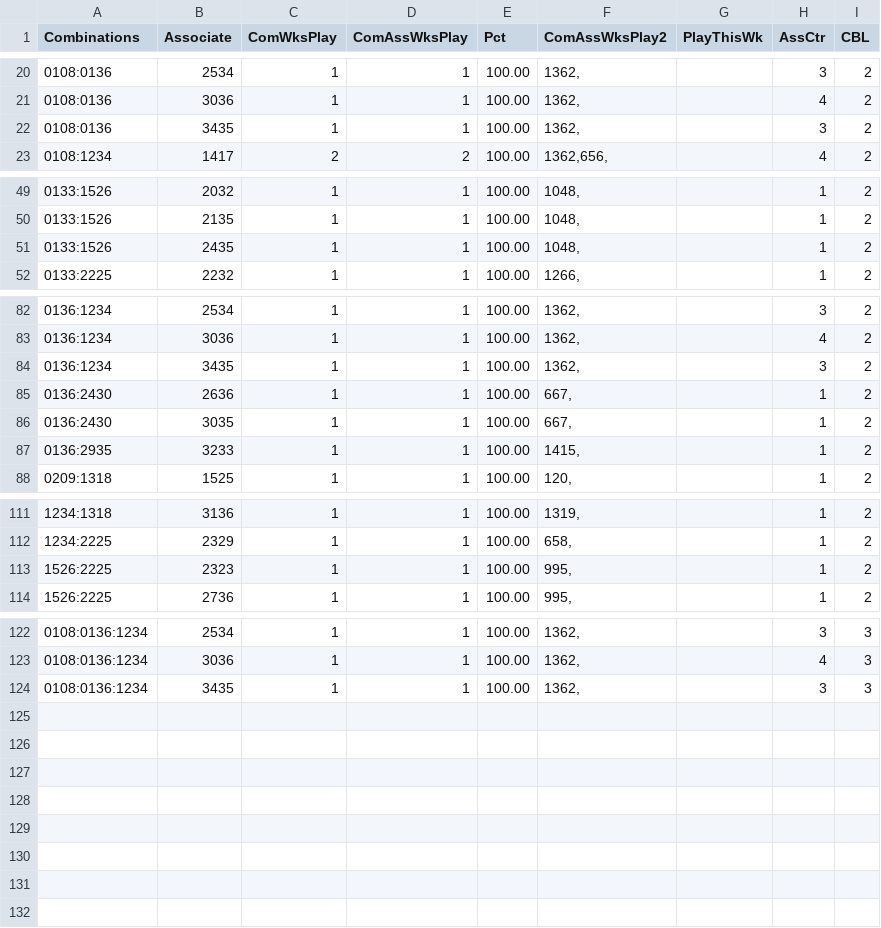
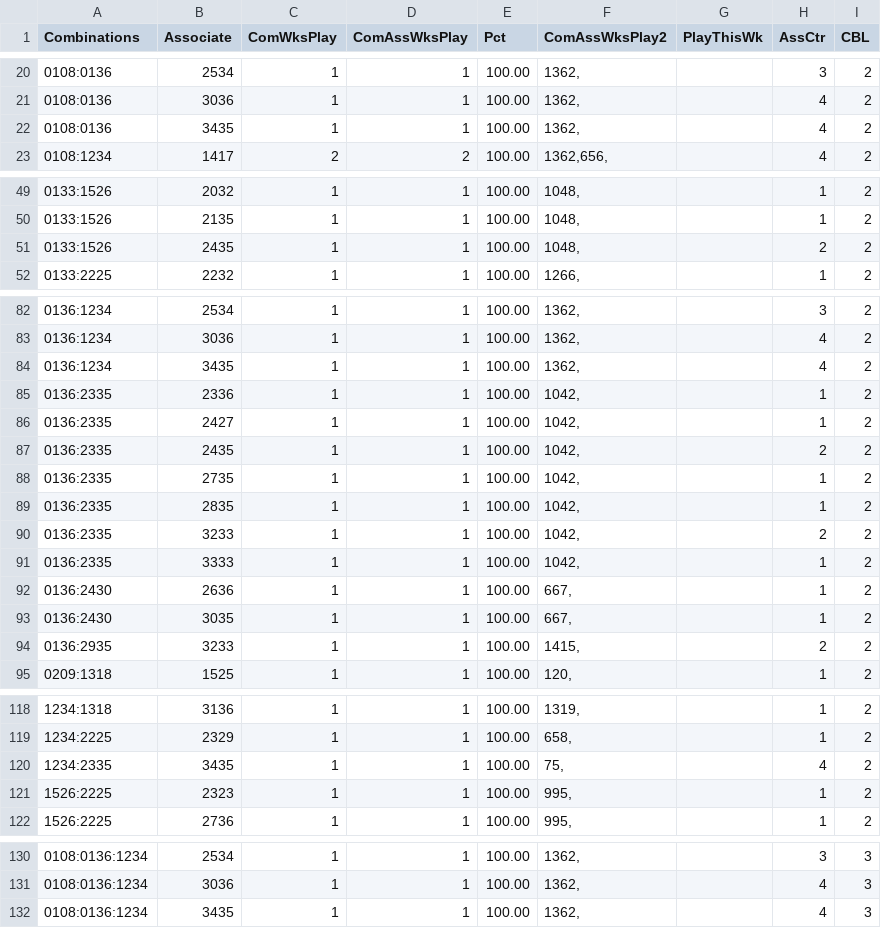
Before and after one commit to csnlcbtt/wix, a CSV file: csv/p2wkass.csv, drawn as a sheet; only a part is shown, gaps mark what is left out.

```diff
--- a/csv/p2wkass.csv
+++ b/csv/p2wkass.csv
@@ -21,3 +21,3 @@
 "0108:0136","3036",1,1,100.00,"1362,","",4,2
-"0108:0136","3435",1,1,100.00,"1362,","",3,2
+"0108:0136","3435",1,1,100.00,"1362,","",4,2
 "0108:1234","1417",2,2,100.00,"1362,656,","",4,2
@@ -50,3 +50,3 @@
 "0133:1526","2135",1,1,100.00,"1048,","",1,2
-"0133:1526","2435",1,1,100.00,"1048,","",1,2
+"0133:1526","2435",1,1,100.00,"1048,","",2,2
 "0133:2225","2232",1,1,100.00,"1266,","",1,2
@@ -83,6 +83,13 @@
 "0136:1234","3036",1,1,100.00,"1362,","",4,2
-"0136:1234","3435",1,1,100.00,"1362,","",3,2
+"0136:1234","3435",1,1,100.00,"1362,","",4,2
+"0136:2335","2336",1,1,100.00,"1042,","",1,2
+"0136:2335","2427",1,1,100.00,"1042,","",1,2
+"0136:2335","2435",1,1,100.00,"1042,","",2,2
+"0136:2335","2735",1,1,100.00,"1042,","",1,2
+"0136:2335","2835",1,1,100.00,"1042,","",1,2
+"0136:2335","3233",1,1,100.00,"1042,","",2,2
+"0136:2335","3333",1,1,100.00,"1042,","",1,2
 "0136:2430","2636",1,1,100.00,"667,","",1,2
 "0136:2430","3035",1,1,100.00,"667,","",1,2
-"0136:2935","3233",1,1,100.00,"1415,","",1,2
+"0136:2935","3233",1,1,100.00,"1415,","",2,2
 "0209:1318","1525",1,1,100.00,"120,","",1,2
@@ -112,2 +119,3 @@
 "1234:2225","2329",1,1,100.00,"658,","",1,2
+"1234:2335","3435",1,1,100.00,"75,","",4,2
 "1526:2225","2323",1,1,100.00,"995,","",1,2
@@ -123,2 +131,2 @@
 "0108:0136:1234","3036",1,1,100.00,"1362,","",4,3
-"0108:0136:1234","3435",1,1,100.00,"1362,","",3,3
+"0108:0136:1234","3435",1,1,100.00,"1362,","",4,3
```
Also changed, not shown: csv/p2hznhist.csv, csv/p4hznhist.csv, 35 other files.
